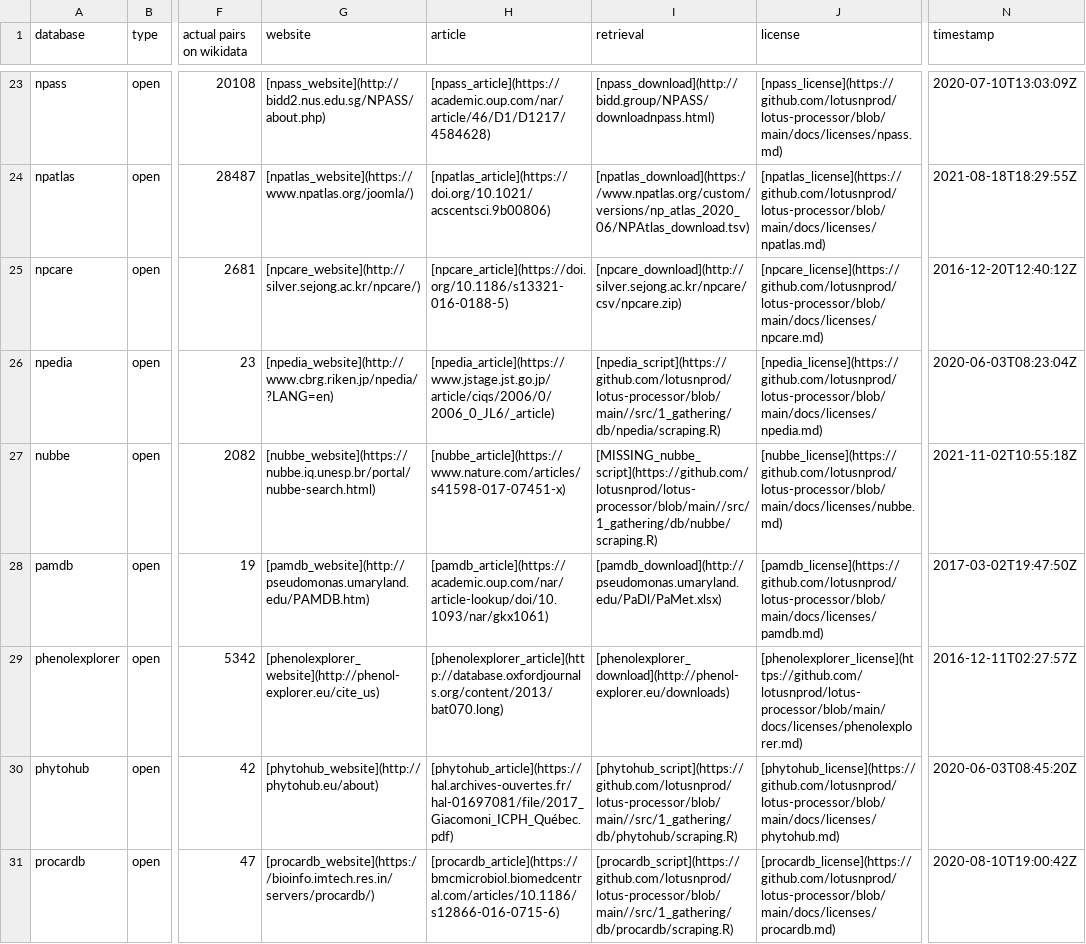
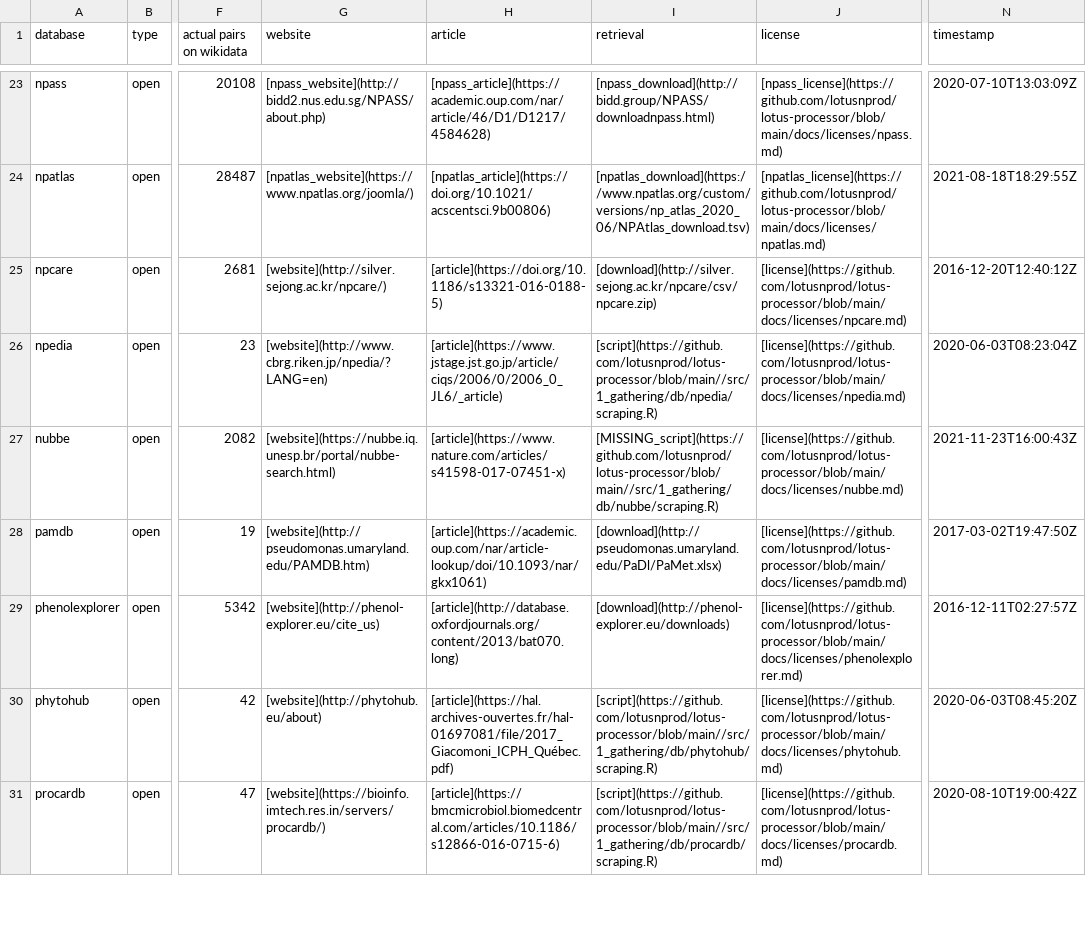
Before and after one commit to lotusnprod/lotus-processor, a CSV file: docs/dataset.csv, drawn as a sheet; only a part is shown, gaps mark what is left out; the diff covers the shown part only; the diff names each change by its address in the sheet, - before the commit and + after, or states it on an @@ line.

```diff
--- a/docs/dataset.csv
+++ b/docs/dataset.csv
-G25 (website): [npcare_website](http://silver.sejong.ac.kr/npcare/)
+G25 (website): [website](http://silver.sejong.ac.kr/npcare/)
-H25 (article): [npcare_article](https://doi.org/10.1186/s13321-016-0188-5)
+H25 (article): [article](https://doi.org/10.1186/s13321-016-0188-5)
-I25 (retrieval): [npcare_download](http://silver.sejong.ac.kr/npcare/csv/npcare.zip)
+I25 (retrieval): [download](http://silver.sejong.ac.kr/npcare/csv/npcare.zip)
-J25 (license): [npcare_license](https://github.com/lotusnprod/lotus-processor/blob/main/docs/licenses/npcare.md)
+J25 (license): [license](https://github.com/lotusnprod/lotus-processor/blob/main/docs/licenses/npcare.md)
-G26 (website): [npedia_website](http://www.cbrg.riken.jp/npedia/?LANG=en)
+G26 (website): [website](http://www.cbrg.riken.jp/npedia/?LANG=en)
-H26 (article): [npedia_article](https://www.jstage.jst.go.jp/article/ciqs/2006/0/2006_0_JL6/_article)
+H26 (article): [article](https://www.jstage.jst.go.jp/article/ciqs/2006/0/2006_0_JL6/_article)
-I26 (retrieval): [npedia_script](https://github.com/lotusnprod/lotus-processor/blob/main//src/1_gathering/db/npedia/scraping.R)
+I26 (retrieval): [script](https://github.com/lotusnprod/lotus-processor/blob/main//src/1_gathering/db/npedia/scraping.R)
-J26 (license): [npedia_license](https://github.com/lotusnprod/lotus-processor/blob/main/docs/licenses/npedia.md)
+J26 (license): [license](https://github.com/lotusnprod/lotus-processor/blob/main/docs/licenses/npedia.md)
-G27 (website): [nubbe_website](https://nubbe.iq.unesp.br/portal/nubbe-search.html)
+G27 (website): [website](https://nubbe.iq.unesp.br/portal/nubbe-search.html)
-H27 (article): [nubbe_article](https://www.nature.com/articles/s41598-017-07451-x)
+H27 (article): [article](https://www.nature.com/articles/s41598-017-07451-x)
-I27 (retrieval): [MISSING_nubbe_script](https://github.com/lotusnprod/lotus-processor/blob/main//src/1_gathering/db/nubbe/scraping.R)
+I27 (retrieval): [MISSING_script](https://github.com/lotusnprod/lotus-processor/blob/main//src/1_gathering/db/nubbe/scraping.R)
-J27 (license): [nubbe_license](https://github.com/lotusnprod/lotus-processor/blob/main/docs/licenses/nubbe.md)
+J27 (license): [license](https://github.com/lotusnprod/lotus-processor/blob/main/docs/licenses/nubbe.md)
-N27 (timestamp): 2021-11-02T10:55:18Z
+N27 (timestamp): 2021-11-23T16:00:43Z
-G28 (website): [pamdb_website](http://pseudomonas.umaryland.edu/PAMDB.htm)
+G28 (website): [website](http://pseudomonas.umaryland.edu/PAMDB.htm)
-H28 (article): [pamdb_article](https://academic.oup.com/nar/article-lookup/doi/10.1093/nar/gkx1061)
+H28 (article): [article](https://academic.oup.com/nar/article-lookup/doi/10.1093/nar/gkx1061)
-I28 (retrieval): [pamdb_download](http://pseudomonas.umaryland.edu/PaDl/PaMet.xlsx)
+I28 (retrieval): [download](http://pseudomonas.umaryland.edu/PaDl/PaMet.xlsx)
-J28 (license): [pamdb_license](https://github.com/lotusnprod/lotus-processor/blob/main/docs/licenses/pamdb.md)
+J28 (license): [license](https://github.com/lotusnprod/lotus-processor/blob/main/docs/licenses/pamdb.md)
-G29 (website): [phenolexplorer_website](http://phenol-explorer.eu/cite_us)
+G29 (website): [website](http://phenol-explorer.eu/cite_us)
-H29 (article): [phenolexplorer_article](http://database.oxfordjournals.org/content/2013/bat070.long)
+H29 (article): [article](http://database.oxfordjournals.org/content/2013/bat070.long)
-I29 (retrieval): [phenolexplorer_download](http://phenol-explorer.eu/downloads)
+I29 (retrieval): [download](http://phenol-explorer.eu/downloads)
-J29 (license): [phenolexplorer_license](https://github.com/lotusnprod/lotus-processor/blob/main/docs/licenses/phenolexplorer.md)
+J29 (license): [license](https://github.com/lotusnprod/lotus-processor/blob/main/docs/licenses/phenolexplorer.md)
-G30 (website): [phytohub_website](http://phytohub.eu/about)
+G30 (website): [website](http://phytohub.eu/about)
-H30 (article): [phytohub_article](https://hal.archives-ouvertes.fr/hal-01697081/file/2017_Giacomoni_ICPH_Québec.pdf)
+H30 (article): [article](https://hal.archives-ouvertes.fr/hal-01697081/file/2017_Giacomoni_ICPH_Québec.pdf)
-I30 (retrieval): [phytohub_script](https://github.com/lotusnprod/lotus-processor/blob/main//src/1_gathering/db/phytohub/scraping.R)
+I30 (retrieval): [script](https://github.com/lotusnprod/lotus-processor/blob/main//src/1_gathering/db/phytohub/scraping.R)
-J30 (license): [phytohub_license](https://github.com/lotusnprod/lotus-processor/blob/main/docs/licenses/phytohub.md)
+J30 (license): [license](https://github.com/lotusnprod/lotus-processor/blob/main/docs/licenses/phytohub.md)
-G31 (website): [procardb_website](https://bioinfo.imtech.res.in/servers/procardb/)
+G31 (website): [website](https://bioinfo.imtech.res.in/servers/procardb/)
-H31 (article): [procardb_article](https://bmcmicrobiol.biomedcentral.com/articles/10.1186/s12866-016-0715-6)
+H31 (article): [article](https://bmcmicrobiol.biomedcentral.com/articles/10.1186/s12866-016-0715-6)
-I31 (retrieval): [procardb_script](https://github.com/lotusnprod/lotus-processor/blob/main//src/1_gathering/db/procardb/scraping.R)
+I31 (retrieval): [script](https://github.com/lotusnprod/lotus-processor/blob/main//src/1_gathering/db/procardb/scraping.R)
-J31 (license): [procardb_license](https://github.com/lotusnprod/lotus-processor/blob/main/docs/licenses/procardb.md)
+J31 (license): [license](https://github.com/lotusnprod/lotus-processor/blob/main/docs/licenses/procardb.md)
```
Also changed, not shown: 77 edited cells elsewhere in this file, 1 other file.
